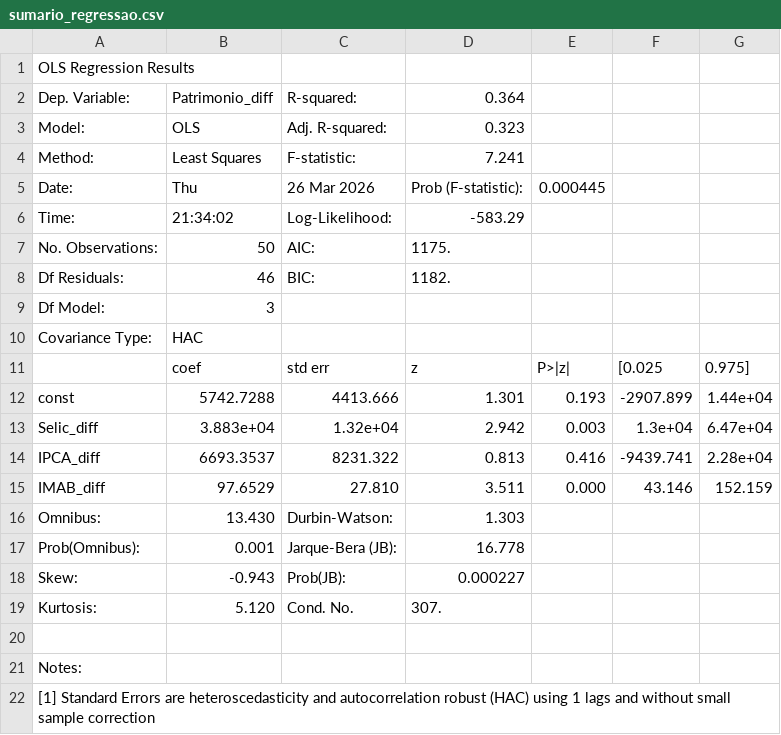
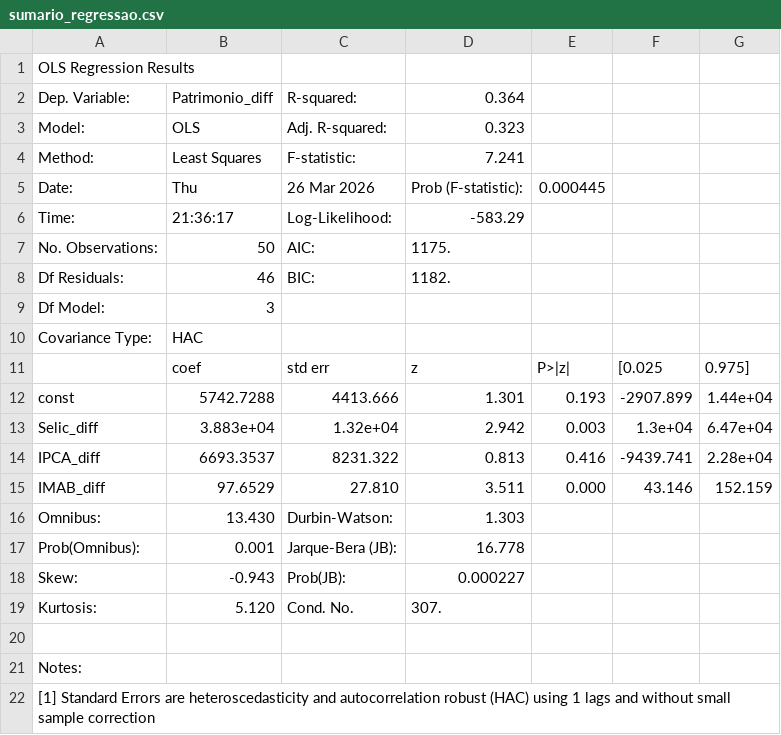
Before and after one commit to VitorLugh/Regressao-TCC, a CSV file: results/sumario_regressao.csv, drawn as a sheet.

```diff
--- a/results/sumario_regressao.csv
+++ b/results/sumario_regressao.csv
@@ -5,3 +5,3 @@ Method:          ,Least Squares   ,  F-statistic:       ,   7.241
 Date:            ,Thu, 26 Mar 2026,  Prob (F-statistic):,0.000445
-Time:            ,21:34:02        ,  Log-Likelihood:    , -583.29
+Time:            ,21:36:17        ,  Log-Likelihood:    , -583.29
 No. Observations:,    50          ,  AIC:               ,   1175.
```
Also changed, not shown: 4 other files.
